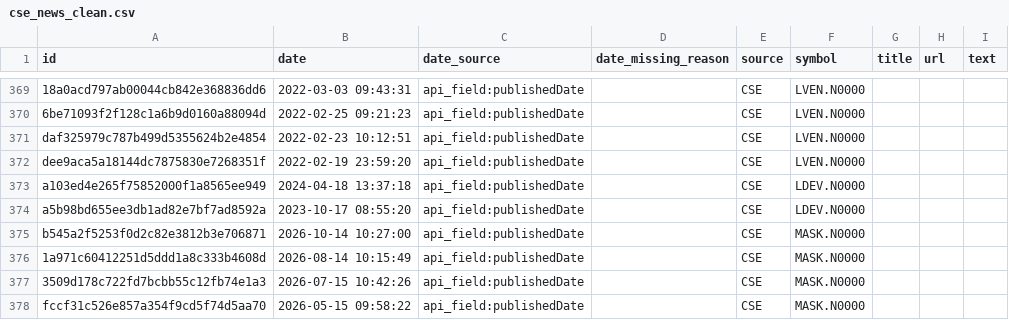
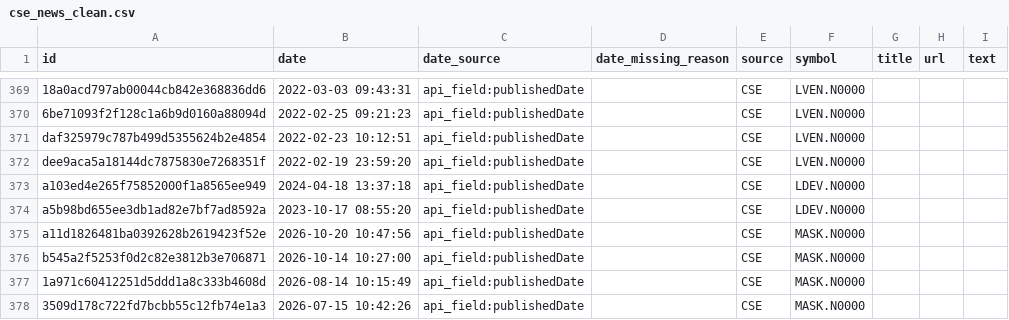
Before and after one commit to nimeshk03/cse_dataset, a CSV file: data/processed/news/cse_news_clean.csv, drawn as a sheet; only a part is shown, gaps mark what is left out; the shorter side is filled out with more unchanged rows; the diff names each change by its address in the sheet, - before the commit and + after, or states it on an @@ line.

```diff
--- a/data/processed/news/cse_news_clean.csv
+++ b/data/processed/news/cse_news_clean.csv
+row 375: a11d1826481ba0392628b2619423f52e | 2026-10-20 10:47:56 | api_field:publishedDate |  | CSE | MASK.N0000
```
Also changed, not shown: 8 other files.
